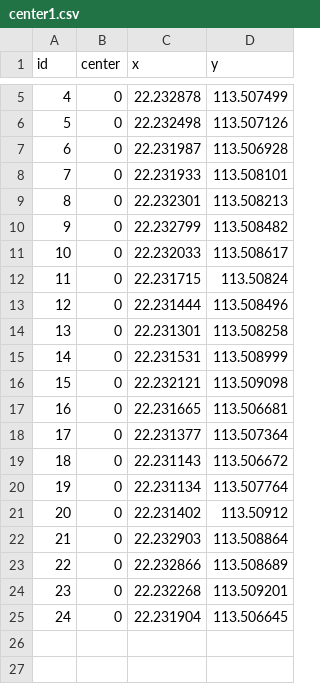
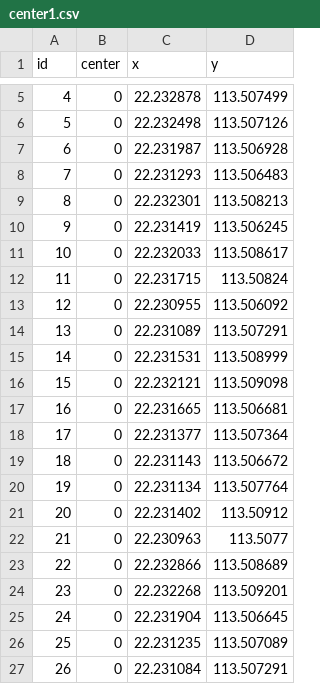
Before and after one commit to RaincoatFan/network, a CSV file: general/center1.csv, drawn as a sheet; only a part is shown, gaps mark what is left out; removed rows and columns are numbered as before the commit, all else as after; the diff names each change by its address in the sheet, - before the commit and + after, or states it on an @@ line.

```diff
--- a/general/center1.csv
+++ b/general/center1.csv
-row 8: 7 | 0 | 22.231933 | 113.508101
+row 8: 7 | 0 | 22.231293 | 113.506483
-row 10: 9 | 0 | 22.232799 | 113.508482
+row 10: 9 | 0 | 22.231419 | 113.506245
-row 13: 12 | 0 | 22.231444 | 113.508496
-row 14: 13 | 0 | 22.231301 | 113.508258
+row 13: 12 | 0 | 22.230955 | 113.506092
+row 14: 13 | 0 | 22.231089 | 113.507291
-row 22: 21 | 0 | 22.232903 | 113.508864
+row 22: 21 | 0 | 22.230963 | 113.5077
+row 26: 25 | 0 | 22.231235 | 113.507089
+row 27: 26 | 0 | 22.231084 | 113.507291
```
Also changed, not shown: general/center1_distance.csv, 7 other files.
